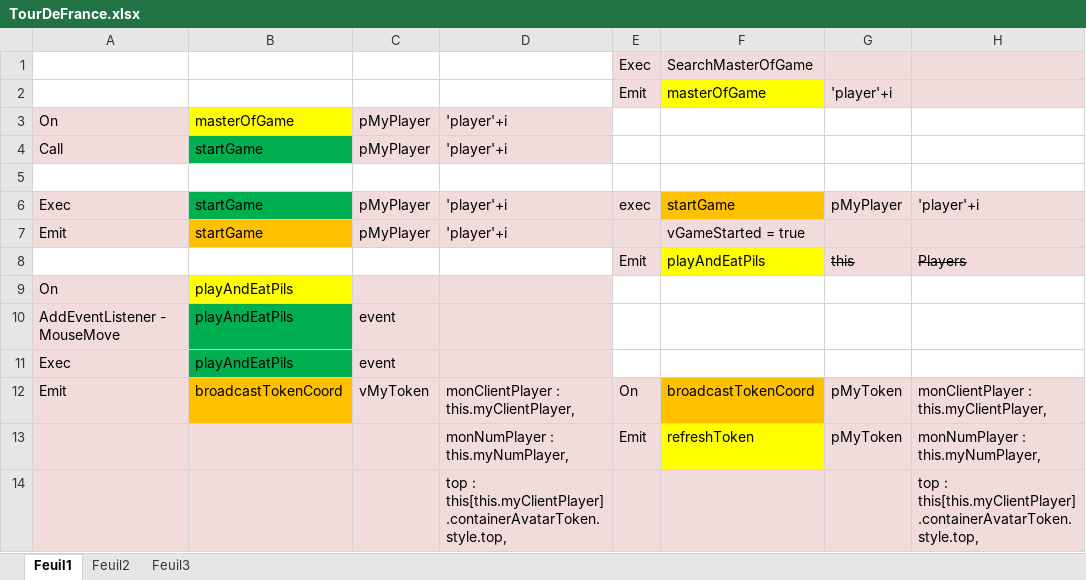
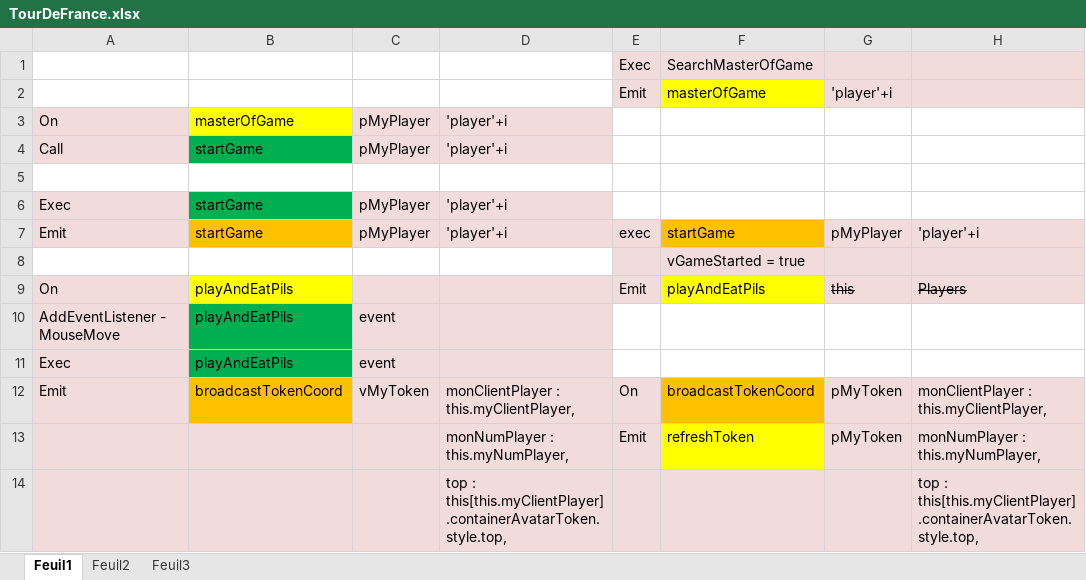
Before and after one commit to bugsdomi/TourDeFrance, an Excel workbook: TourDeFrance.xlsx, sheet Feuil1, drawn as a sheet; only a part is shown; values as stored, in another font and other column widths than the file's, no borders; removed rows and columns are numbered as before the commit, all else as after; the diff names each change by its address in the sheet, - before the commit and + after, or states it on an @@ line.

```diff
--- a/TourDeFrance.xlsx (sheet Feuil1)
+++ b/TourDeFrance.xlsx (sheet Feuil1)
-E6: exec
+E6: (empty)
-E6 fill: #F2DCDB
+E6 fill: none
-F6: startGame
+F6: (empty)
-F6 fill: #FFC000
+F6 fill: none
-G6: pMyPlayer
+G6: (empty)
-G6:H6 fill: #F2DCDB
+G6:H6 fill: none
-H6: 'player'+i
+H6: (empty)
-E7: (empty)
+E7: exec
-F7: vGameStarted = true
+F7: startGame
-F7 fill: #F2DCDB
+F7 fill: #FFC000
-G7: (empty)
+G7: pMyPlayer
-H7: (empty)
+H7: 'player'+i
+row 8:  |  |  |  |  | vGameStarted = true
-A9: (empty)
+A9: On
-A9 fill: none
+A9 fill: #F2DCDB
-B9: (empty)
+B9: playAndEatPils
-B9 fill: none
+B9 fill: #FFFF00
-C9:D9 fill: none
+C9:D9 fill: #F2DCDB
-row 9: On | playAndEatPils
```
Also changed, not shown: 23 other files.
